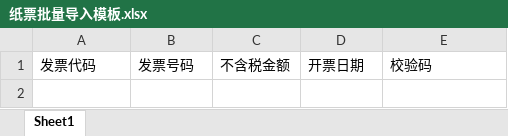
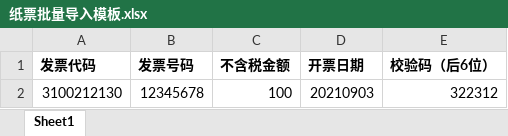
Before and after one commit to Katakina1/wapp-enhance, an Excel workbook: wapp-core/src/main/resources/excel/api/v1/纸票批量导入模板.xlsx, sheet Sheet1, drawn as a sheet; values as stored, in another font and other column widths than the file's, no borders; the diff names each change by its address in the sheet, - before the commit and + after, or states it on an @@ line.

```diff
--- a/wapp-core/src/main/resources/excel/api/v1/纸票批量导入模板.xlsx (sheet Sheet1)
+++ b/wapp-core/src/main/resources/excel/api/v1/纸票批量导入模板.xlsx (sheet Sheet1)
-A1:E1 bold: off
+A1:E1 bold: on
-E1: 校验码
+E1: 校验码（后6位）
+row 2: 3100212130 | 12345678 | 100 | 20210903 | 322312
```
Also changed, not shown: 3 other files.
